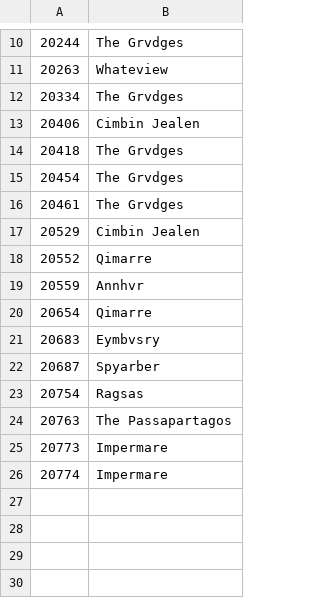
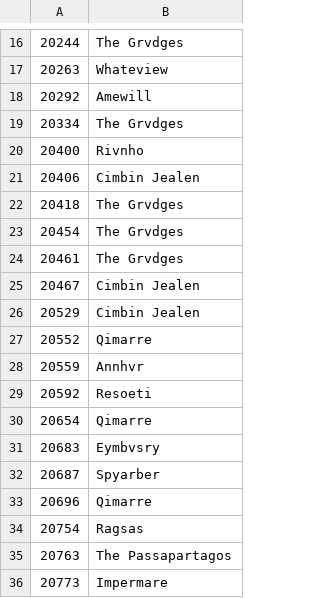
Before and after one commit to pucakisses-star/ck3, a CSV file: worldsource/map_data/names.csv, drawn as a sheet; only a part is shown, gaps mark what is left out; the shorter side is filled out with more unchanged rows; the diff covers the shown part only; the diff names each change by its address in the sheet, - before the commit and + after, or states it on an @@ line.

```diff
--- a/worldsource/map_data/names.csv
+++ b/worldsource/map_data/names.csv
+row 18: 20292 | Amewill
+row 20: 20400 | Rivnho
+row 25: 20467 | Cimbin Jealen
+row 29: 20592 | Resoeti
+row 33: 20696 | Qimarre
```
Also changed, not shown: 6 added rows elsewhere in this file, 7 other files.
